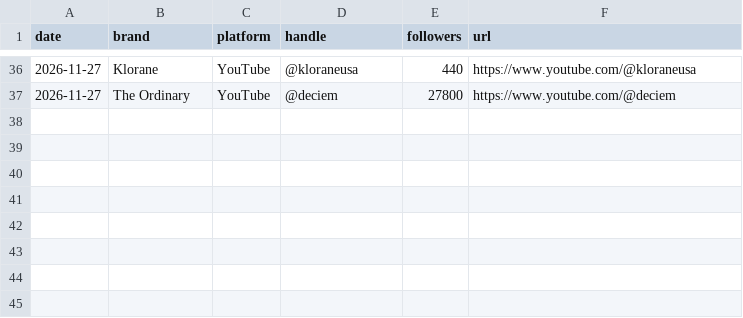
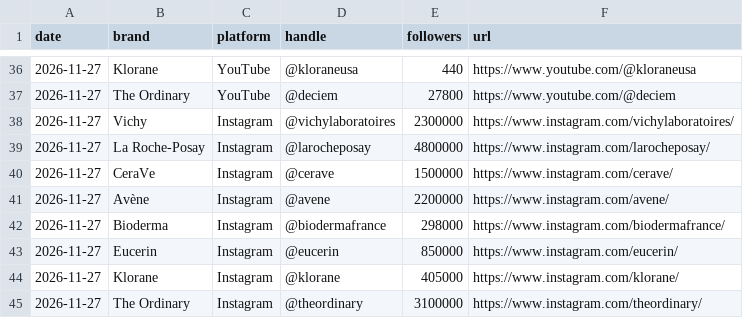
Before and after one commit to mehulsingh365-ctrl/IgniteBrandtracker-, a CSV file: ignite/data/accounts.csv, drawn as a sheet; only a part is shown, gaps mark what is left out.

```diff
--- a/ignite/data/accounts.csv
+++ b/ignite/data/accounts.csv
@@ -37 +37,9 @@ date,brand,platform,handle,followers,url
 2026-11-27,The Ordinary,YouTube,@deciem,27800,https://www.youtube.com/@deciem
+2026-11-27,Vichy,Instagram,@vichylaboratoires,2300000,https://www.instagram.com/vichylaboratoires/
+2026-11-27,La Roche-Posay,Instagram,@larocheposay,4800000,https://www.instagram.com/larocheposay/
+2026-11-27,CeraVe,Instagram,@cerave,1500000,https://www.instagram.com/cerave/
+2026-11-27,Avène,Instagram,@avene,2200000,https://www.instagram.com/avene/
+2026-11-27,Bioderma,Instagram,@biodermafrance,298000,https://www.instagram.com/biodermafrance/
+2026-11-27,Eucerin,Instagram,@eucerin,850000,https://www.instagram.com/eucerin/
+2026-11-27,Klorane,Instagram,@klorane,405000,https://www.instagram.com/klorane/
+2026-11-27,The Ordinary,Instagram,@theordinary,3100000,https://www.instagram.com/theordinary/
```
Also changed, not shown: ignite/data/posts/instagram.csv, 2 other files.
